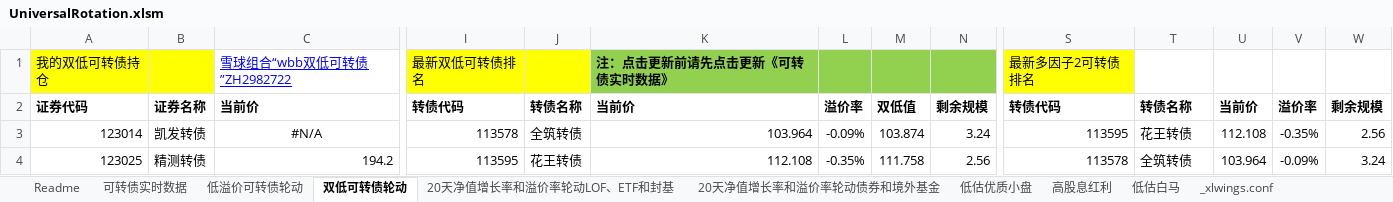
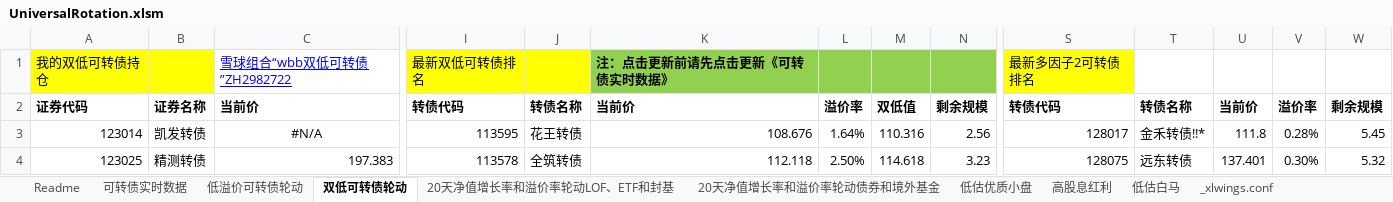
Before and after one commit to wbbyfd/UniversalRotation, an Excel workbook: UniversalRotation.xlsm, sheet 双低可转债轮动, drawn as a sheet; only a part is shown, gaps mark what is left out; values as stored, in another font and other column widths than the file's, no borders; charts and pictures not drawn; the diff covers the shown part only; the diff names each change by its address in the sheet, - before the commit and + after, or states it on an @@ line.

```diff
--- a/UniversalRotation.xlsm (sheet 双低可转债轮动)
+++ b/UniversalRotation.xlsm (sheet 双低可转债轮动)
-I3: 113578
+I3: 113595
-J3: 全筑转债
+J3: 花王转债
-K3: 103.964
+K3: 108.676
-L3: -0.09%
+L3: 1.64%
-M3: 103.874
+M3: 110.316
-N3: 3.24
+N3: 2.56
-S3: 113595
+S3: 128017
-T3: 花王转债
+T3: 金禾转债!!*
-U3: 112.108
+U3: 111.8
-V3: -0.35%
+V3: 0.28%
-W3: 2.56
+W3: 5.45
-C4: 194.2
+C4: 197.383
-I4: 113595
+I4: 113578
-J4: 花王转债
+J4: 全筑转债
-K4: 112.108
+K4: 112.118
-L4: -0.35%
+L4: 2.50%
-M4: 111.758
+M4: 114.618
-N4: 2.56
+N4: 3.23
-S4: 113578
+S4: 128075
-T4: 全筑转债
+T4: 远东转债
-U4: 103.964
+U4: 137.401
-V4: -0.09%
+V4: 0.30%
-W4: 3.24
+W4: 5.32
```
Also changed, not shown: 8 added rows, 8 removed rows, 466 edited cells and cell formats elsewhere in this sheet, sheet 可转债实时数据, sheet 20天净值增长率和溢价率轮动LOF、ETF和封基, sheet 20天净值增长率和溢价率轮动债券和境外基金, sheet 低溢价可转债轮动, sheet Readme, formulas that keep their value, 1 other file.
